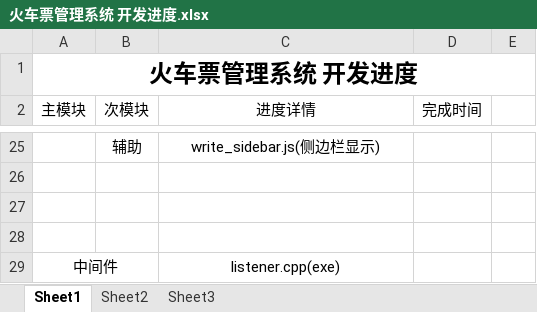
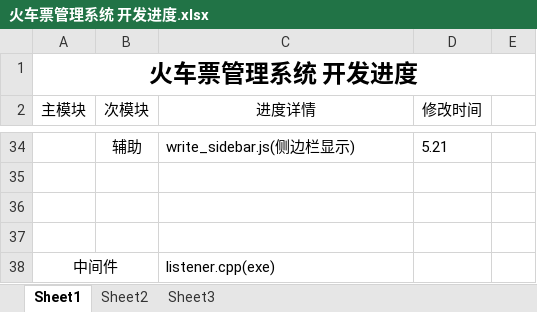
Before and after one commit to Icefoxzhx/TicketSystem, an Excel workbook: 文档/火车票管理系统 开发进度.xlsx, sheet Sheet1, drawn as a sheet; only a part is shown, gaps mark what is left out; values as stored, in another font and other column widths than the file's, no borders; charts and pictures not drawn; addresses are those after the commit; the diff covers the shown part only; the diff names each change by its address in the sheet, - before the commit and + after, or states it on an @@ line.

```diff
--- a/文档/火车票管理系统 开发进度.xlsx (sheet Sheet1)
+++ b/文档/火车票管理系统 开发进度.xlsx (sheet Sheet1)
-D2: 完成时间
+D2: 修改时间
-C34 alignment: center
+C34 alignment: left
-D34 (修改时间): (empty)
+D34 (修改时间): 5.21
-C38 alignment: center
+C38 alignment: left
```
Also changed, not shown: 11 added rows, 2 removed rows, 5 edited cells, cell formats and merged cells elsewhere in this sheet, charts or pictures, 28 other files.
